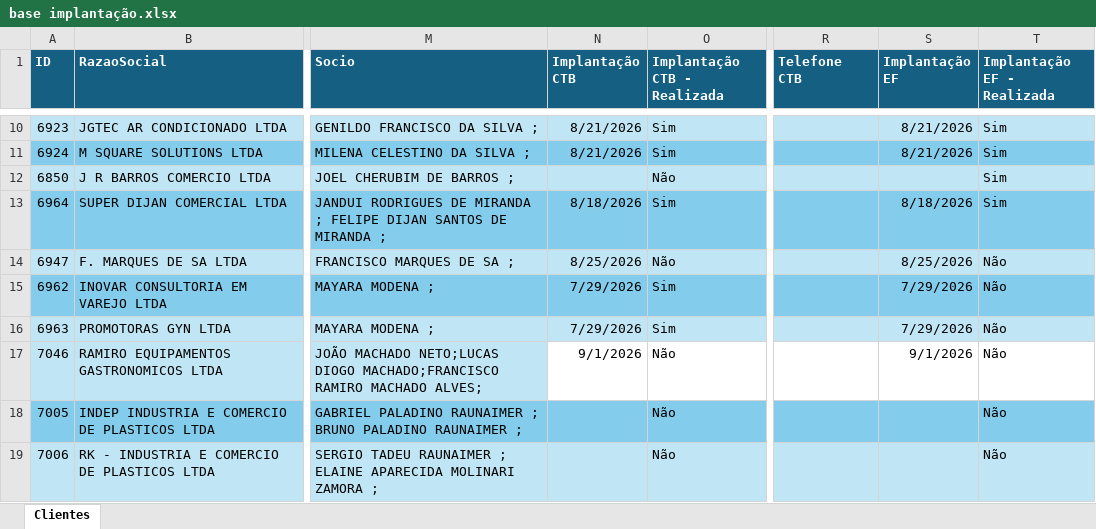
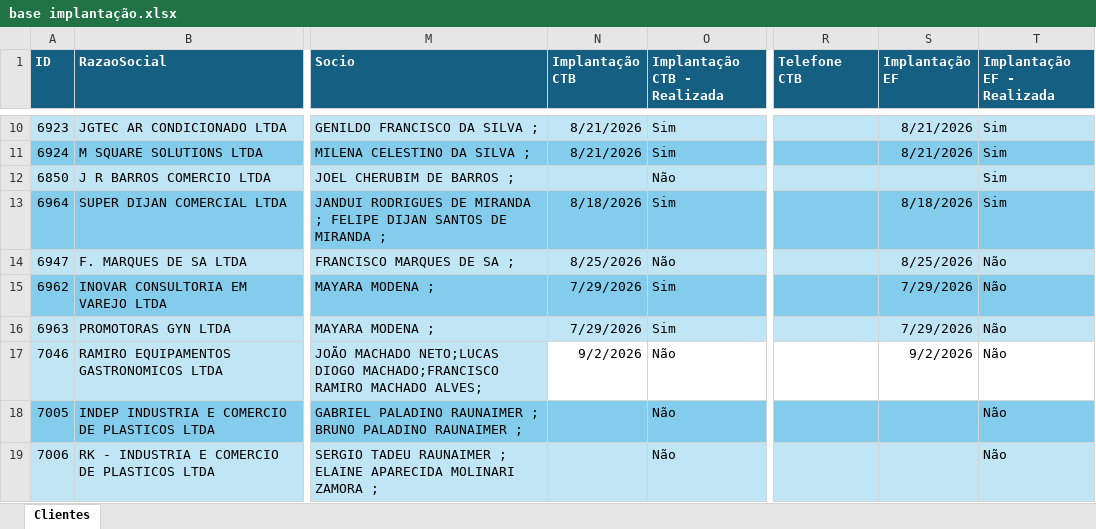
Before and after one commit to Controladoria-MG/portal-implantacao, an Excel workbook: data/base/base implantação.xlsx, sheet Clientes, drawn as a sheet; only a part is shown, gaps mark what is left out; values as stored, in another font and other column widths than the file's, no borders; table styles not drawn; the diff names each change by its address in the sheet, - before the commit and + after, or states it on an @@ line.

Commit message:
Atualiza planilha de implantação (sync automático)

```diff
--- a/data/base/base implantação.xlsx (sheet Clientes)
+++ b/data/base/base implantação.xlsx (sheet Clientes)
-N17 (Implantação CTB): 9/1/2026
+N17 (Implantação CTB): 9/2/2026
-S17 (Implantação EF): 9/1/2026
+S17 (Implantação EF): 9/2/2026
```
Also changed, not shown: 1 other file.
